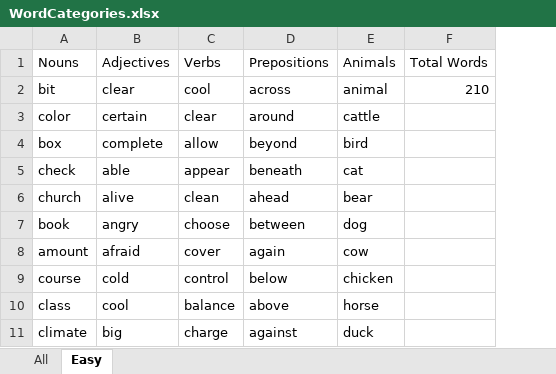
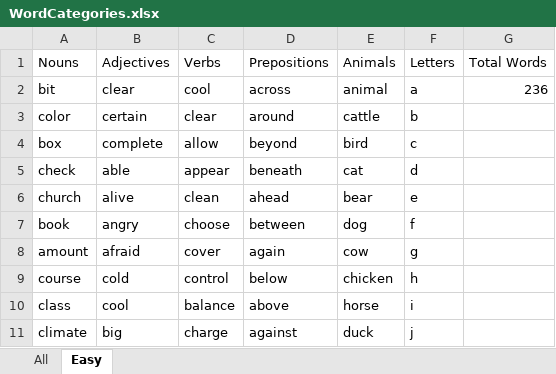
Before and after one commit to mipayne/story-corpus-project, an Excel workbook: resources/WordCategories.xlsx, sheet Easy, drawn as a sheet; only a part is shown; values as stored, in another font and other column widths than the file's, no borders; addresses are those after the commit; the diff names each change by its address in the sheet, - before the commit and + after, or states it on an @@ line.

Commit message:
Add letters to Easy and add eleven to All

```diff
--- a/resources/WordCategories.xlsx (sheet Easy)
+++ b/resources/WordCategories.xlsx (sheet Easy)
+column F (Letters), rows 2-11: a | b | c | d | e | f | g | h | i | j
-G2 (Total Words): 210
+G2 (Total Words): 236
```
Also changed, not shown: All_output.xlsx, Easy_output.xlsx.
